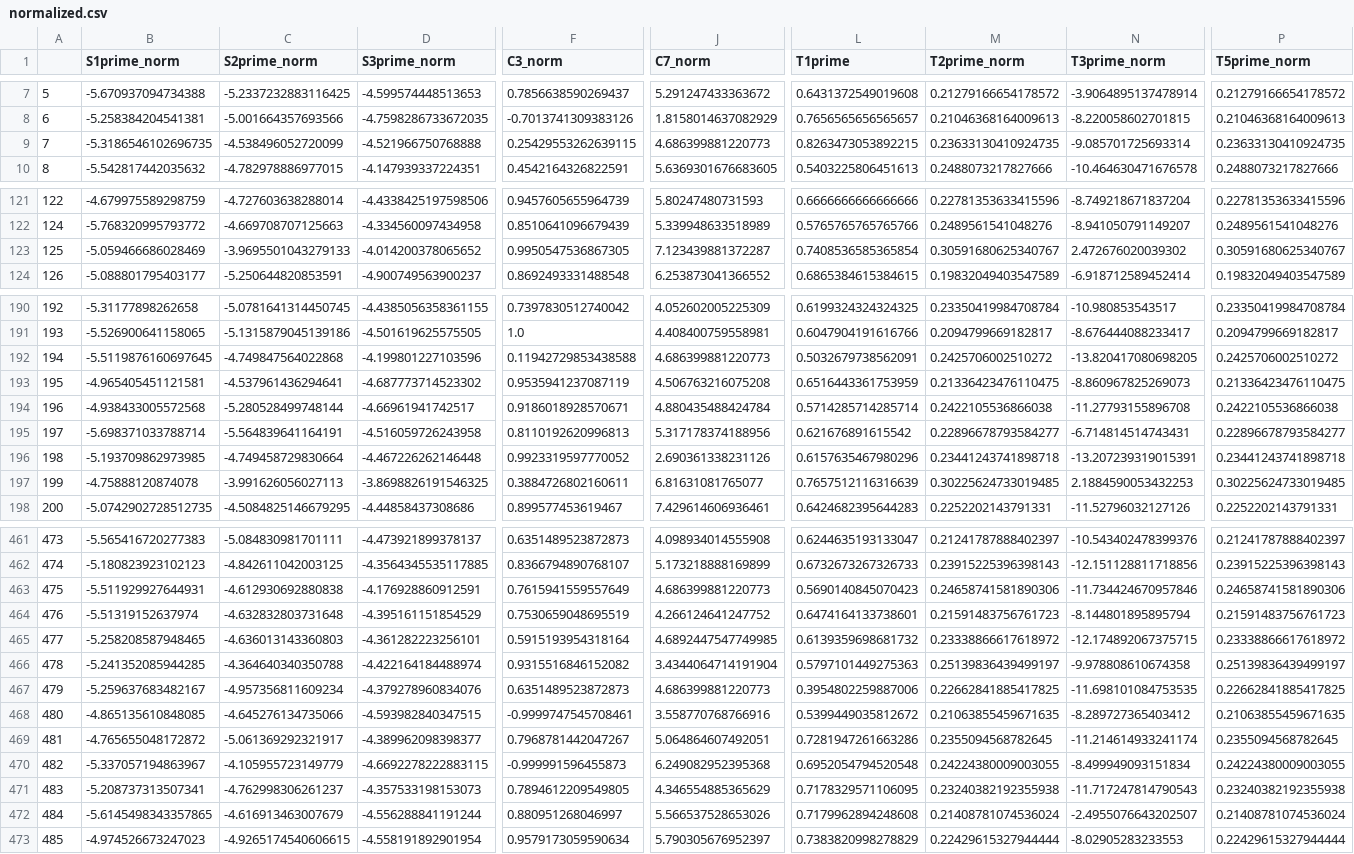
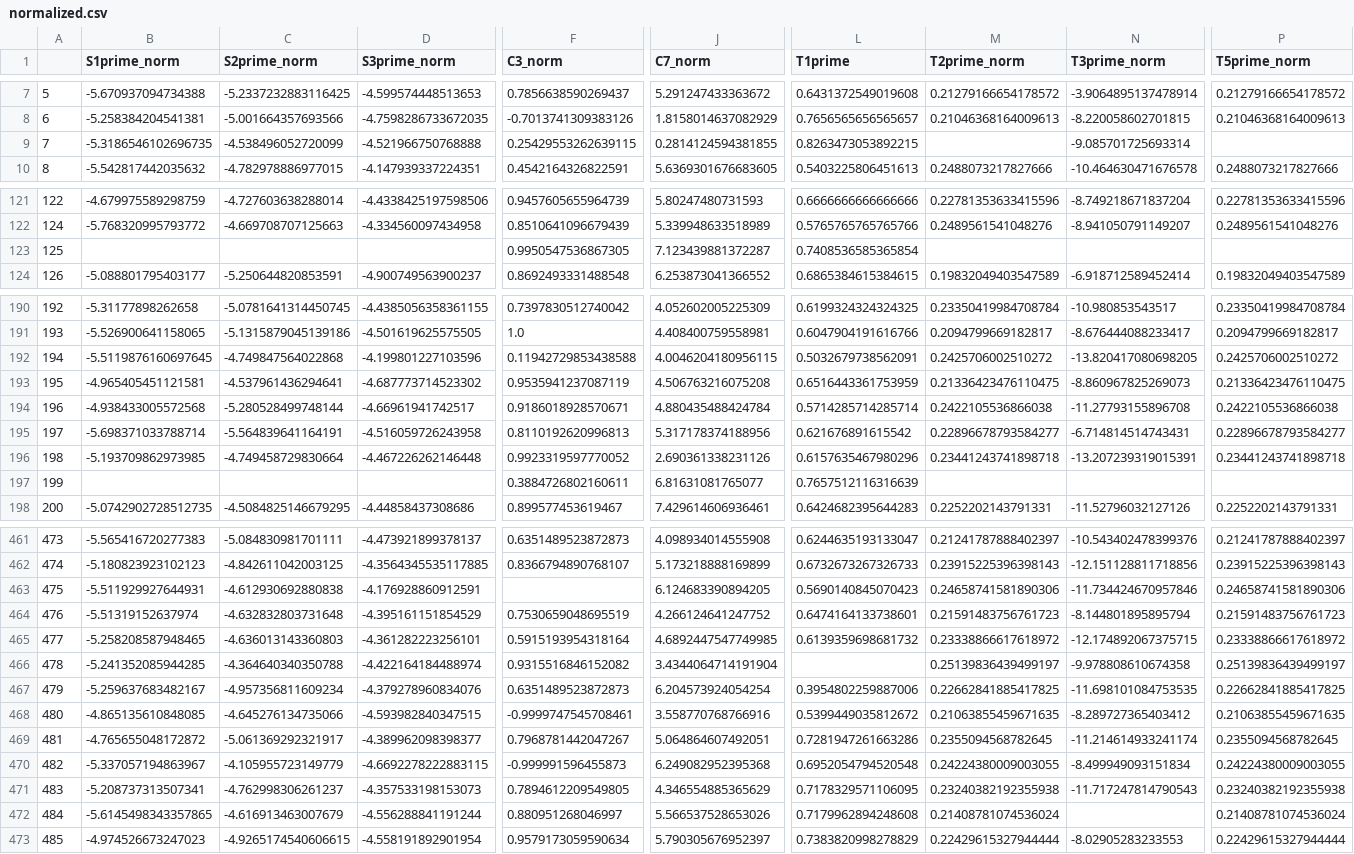
Before and after one commit to fairfield-university-ba545/project1-mem, a CSV file: normalized.csv, drawn as a sheet; only a part is shown, gaps mark what is left out; the diff covers the shown part only; the diff names each change by its address in the sheet, - before the commit and + after, or states it on an @@ line.

```diff
--- a/normalized.csv
+++ b/normalized.csv
-J9 (C7_norm): 4.686399881220773
+J9 (C7_norm): 0.2814124594381855
-M9 (T2prime_norm): 0.23633130410924735
+M9 (T2prime_norm): (empty)
-P9 (T5prime_norm): 0.23633130410924735
+P9 (T5prime_norm): (empty)
-B123 (S1prime_norm): -5.059466686028469
+B123 (S1prime_norm): (empty)
-C123 (S2prime_norm): -3.9695501043279133
+C123 (S2prime_norm): (empty)
-D123 (S3prime_norm): -4.014200378065652
+D123 (S3prime_norm): (empty)
-M123 (T2prime_norm): 0.30591680625340767
+M123 (T2prime_norm): (empty)
-N123 (T3prime_norm): 2.472676020039302
+N123 (T3prime_norm): (empty)
-P123 (T5prime_norm): 0.30591680625340767
+P123 (T5prime_norm): (empty)
-J192 (C7_norm): 4.686399881220773
+J192 (C7_norm): 4.0046204180956115
-B197 (S1prime_norm): -4.75888120874078
+B197 (S1prime_norm): (empty)
-C197 (S2prime_norm): -3.991626056027113
+C197 (S2prime_norm): (empty)
-D197 (S3prime_norm): -3.8698826191546325
+D197 (S3prime_norm): (empty)
-M197 (T2prime_norm): 0.30225624733019485
+M197 (T2prime_norm): (empty)
-N197 (T3prime_norm): 2.1884590053432253
+N197 (T3prime_norm): (empty)
-P197 (T5prime_norm): 0.30225624733019485
+P197 (T5prime_norm): (empty)
-F463 (C3_norm): 0.7615941559557649
+F463 (C3_norm): (empty)
-J463 (C7_norm): 4.686399881220773
+J463 (C7_norm): 6.124683390894205
-L466 (T1prime): 0.5797101449275363
+L466 (T1prime): (empty)
-J467 (C7_norm): 4.686399881220773
+J467 (C7_norm): 6.204573924054254
-N472 (T3prime_norm): -2.4955076643202507
+N472 (T3prime_norm): (empty)
```
Also changed, not shown: 85 edited cells elsewhere in this file, 13 other files.
